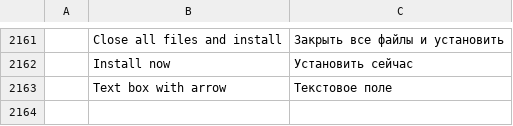
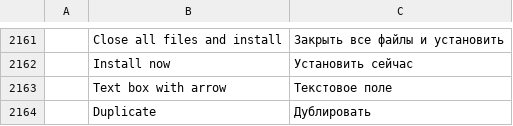
Before and after one commit to YamYam-ee/trk-pdf-flow, a TSV file: crates/ui-egui/src/i18n/ru.tsv, drawn as a sheet; only a part is shown, gaps mark what is left out; the diff names each change by its address in the sheet, - before the commit and + after, or states it on an @@ line.

```diff
--- a/crates/ui-egui/src/i18n/ru.tsv
+++ b/crates/ui-egui/src/i18n/ru.tsv
+row 2164:  | Duplicate | Дублировать
```
Also changed, not shown: crates/ui-egui/src/i18n/bg.tsv, crates/ui-egui/src/i18n/de.tsv, 22 other files.
